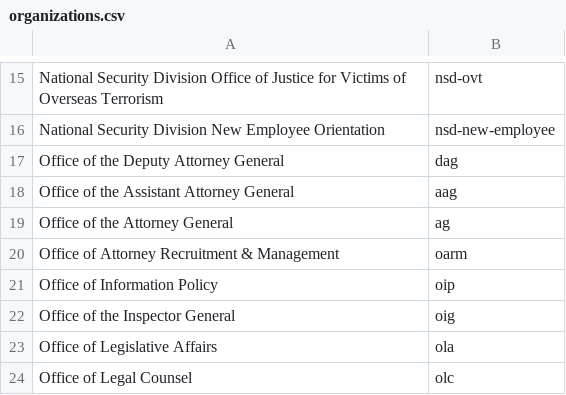
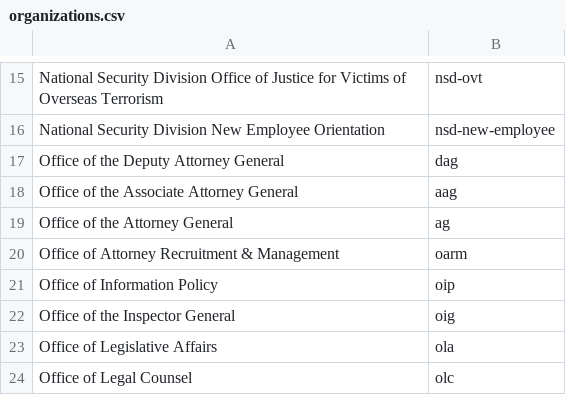
Before and after one commit to swirtSJW/migration_tools, a CSV file: sources/organizations.csv, drawn as a sheet; only a part is shown, gaps mark what is left out.

Commit message:
JUS-2022 doj_migration Fixing name of AAG.

```diff
--- a/sources/organizations.csv
+++ b/sources/organizations.csv
@@ -17,3 +17,3 @@ National Security Division New Employee Orientation,nsd-new-employee
 Office of the Deputy Attorney General,dag
-Office of the Assistant Attorney General,aag
+Office of the Associate Attorney General,aag
 Office of the Attorney General,ag
```
